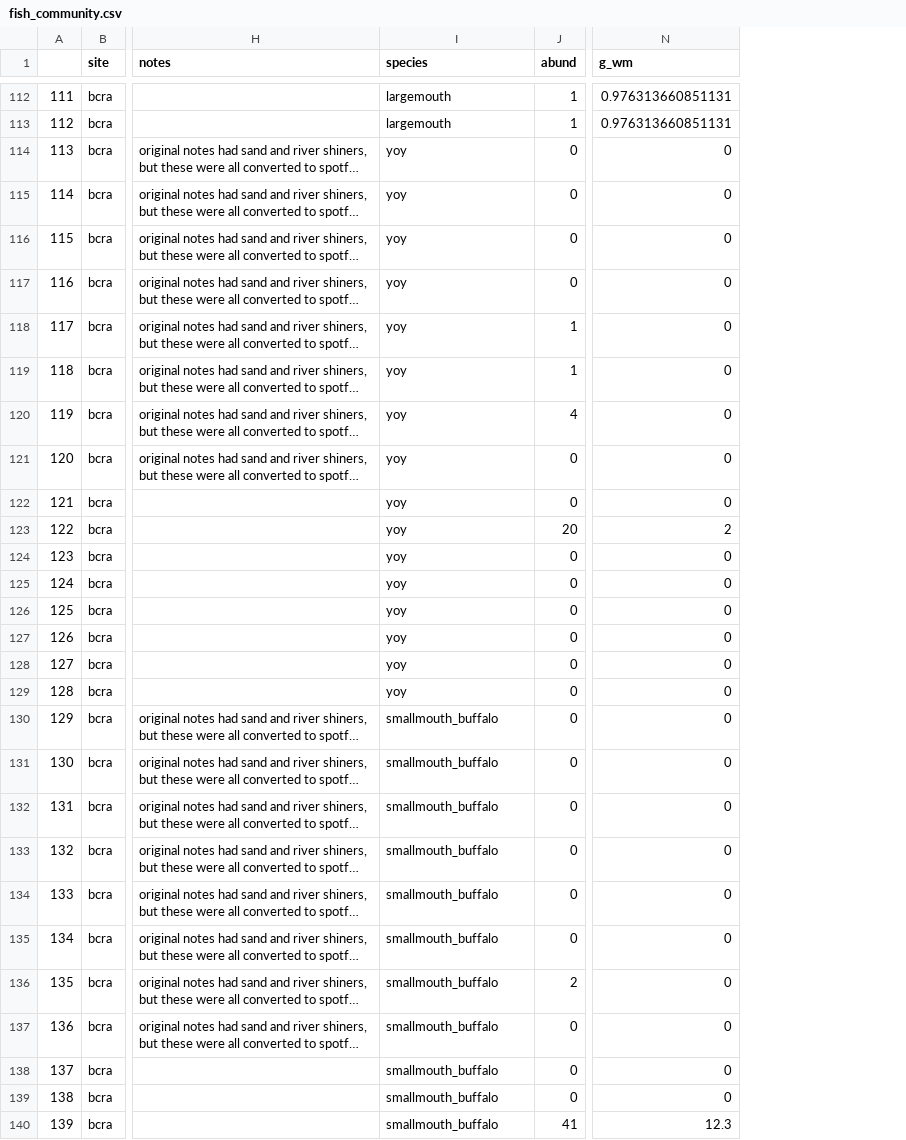
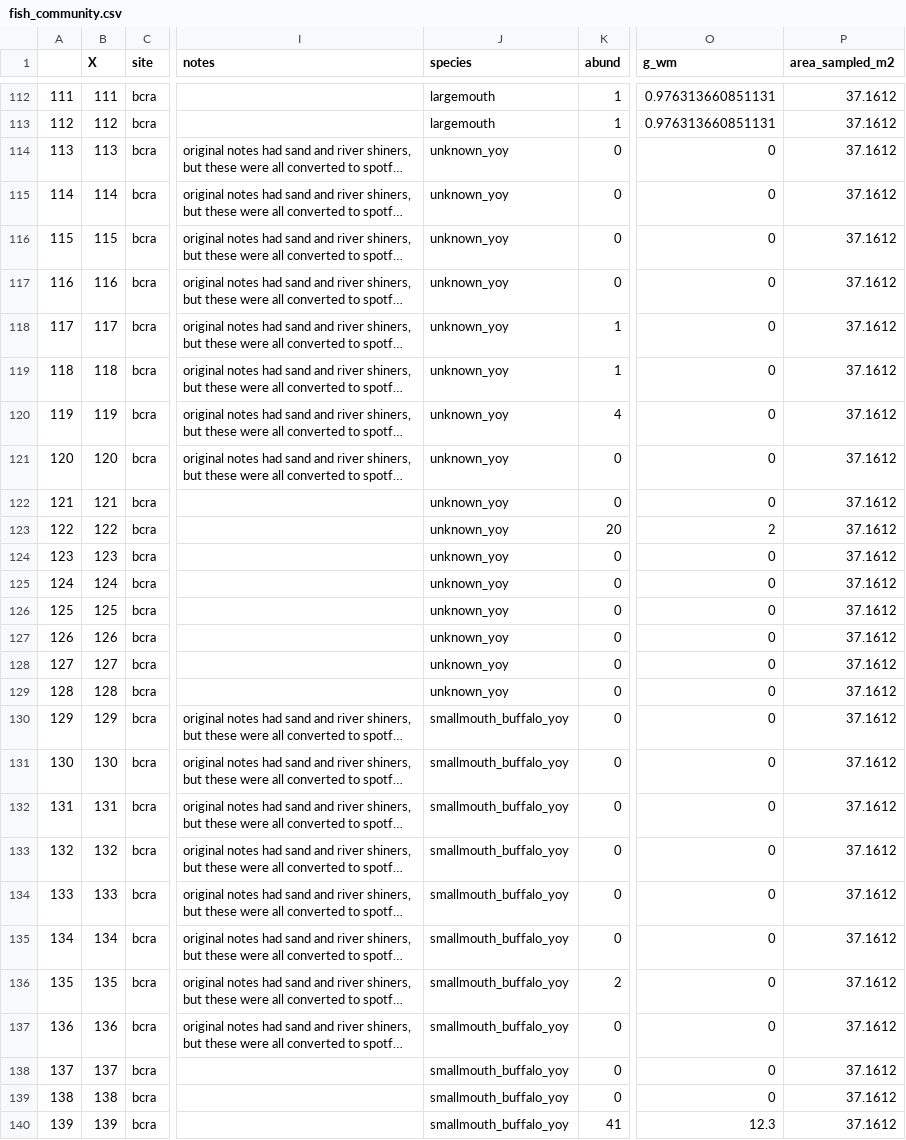
Before and after one commit to jswesner/reu_bcra, a CSV file: fish_community.csv, drawn as a sheet; only a part is shown, gaps mark what is left out; long unchanged cells end in …; addresses are those after the commit; the diff covers the shown part only; the diff names each change by its address in the sheet, - before the commit and + after, or states it on an @@ line.

Commit message:
Update fish_community.csv

```diff
--- a/fish_community.csv
+++ b/fish_community.csv
+column B (X), rows 112-140: 111 | 112 | 113 | 114 | 115 | 116 | 117 | 118 | 119 | 120 | 121 | 122 | 123 | 124 | 125 | 126 | 127 | 128 | 129 | 130 | 131 | 132 | 133 | 134 | 135 | 136 | 137 | 138 | 139
+column P (area_sampled_m2), rows 112-140: all 37.1612
-J114:J129 (species): yoy
+J114:J129 (species): unknown_yoy
-J130:J140 (species): smallmouth_buffalo
+J130:J140 (species): smallmouth_buffalo_yoy
```
Also changed, not shown: 21 edited cells elsewhere in this file.
